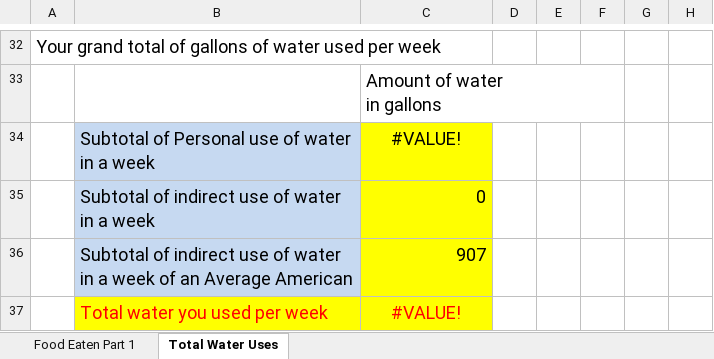
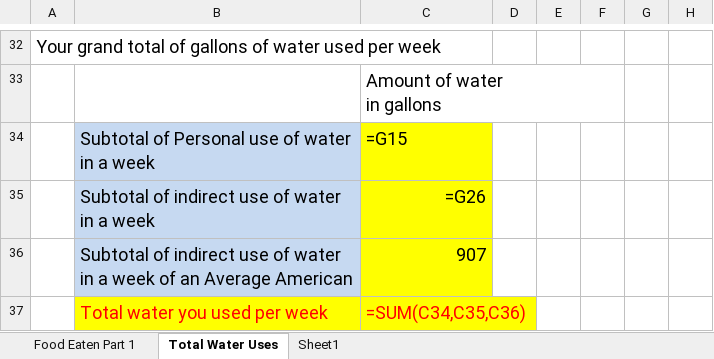
Before and after one commit to Zach-A-Moore/HON-project, an Excel workbook: Copy of foodandwateruse (1).xlsx, sheet Total Water Uses, drawn as a sheet; only a part is shown, gaps mark what is left out; values as stored, in another font and other column widths than the file's, no borders; formulas without a stored value are shown as written; the diff covers the shown part only; the diff names each change by its address in the sheet, - before the commit and + after, or states it on an @@ line.

```diff
--- a/Copy of foodandwateruse (1).xlsx (sheet Total Water Uses)
+++ b/Copy of foodandwateruse (1).xlsx (sheet Total Water Uses)
-sheet tab: 
+sheet tab: Sheet1
-C34: #VALUE!
+C34: =G15
-C34 alignment: center
+C34 alignment: left
-C35: 0
+C35: =G26
-C37: #VALUE!
+C37: =SUM(C34,C35,C36)
-C37 alignment: center
+C37 alignment: left
```
Also changed, not shown: 30 edited cells and cell formats elsewhere in this sheet, sheet Food Eaten Part 1, 6 other files.
